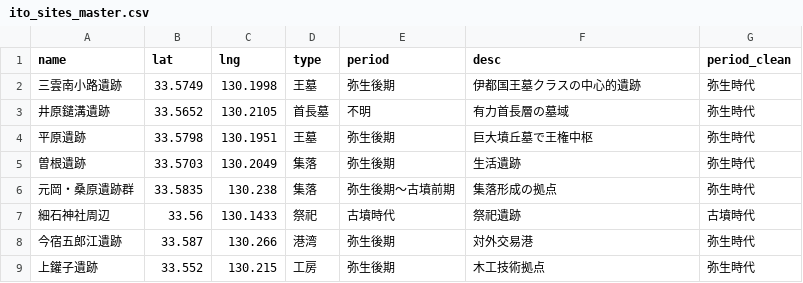
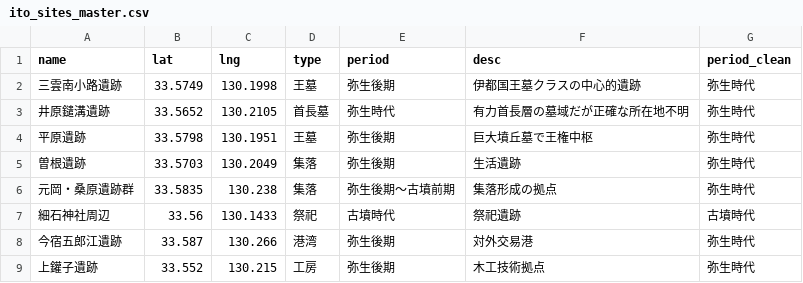
Before and after one commit to yuda0629/ito-museum-app3, a CSV file: ito_sites_master.csv, drawn as a sheet; only a part is shown.

```diff
--- a/ito_sites_master.csv
+++ b/ito_sites_master.csv
@@ -2,3 +2,3 @@
 三雲南小路遺跡,33.5749,130.1998,王墓,弥生後期,伊都国王墓クラスの中心的遺跡,弥生時代
-井原鑓溝遺跡,33.5652,130.2105,首長墓,不明,有力首長層の墓域,弥生時代
+井原鑓溝遺跡,33.5652,130.2105,首長墓,弥生時代,有力首長層の墓域だが正確な所在地不明,弥生時代
 平原遺跡,33.5798,130.1951,王墓,弥生後期,巨大墳丘墓で王権中枢,弥生時代
```
